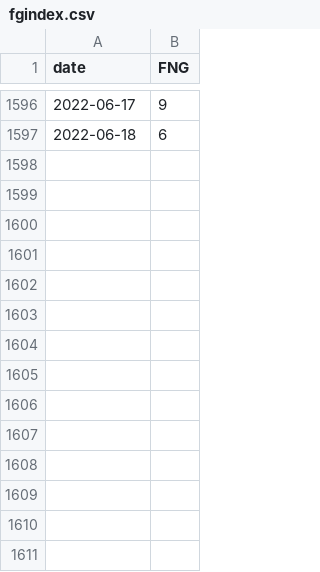
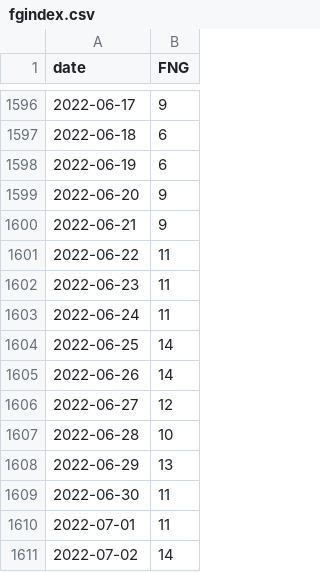
Before and after one commit to willbillionquant/messages, a CSV file: fgindex.csv, drawn as a sheet; only a part is shown, gaps mark what is left out.

Commit message:
Update fgindex.csv

```diff
--- a/fgindex.csv
+++ b/fgindex.csv
@@ -1597 +1597,15 @@ date,FNG
 2022-06-18,6
+2022-06-19,6
+2022-06-20,9
+2022-06-21,9
+2022-06-22,11
+2022-06-23,11
+2022-06-24,11
+2022-06-25,14
+2022-06-26,14
+2022-06-27,12
+2022-06-28,10
+2022-06-29,13
+2022-06-30,11
+2022-07-01,11
+2022-07-02,14
```
